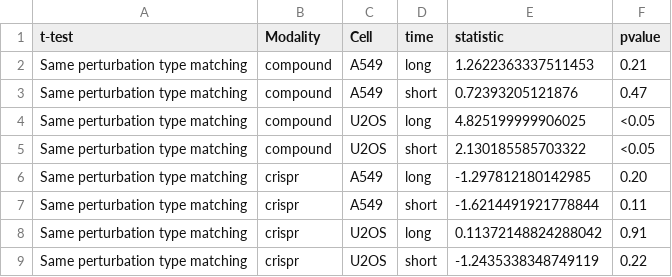
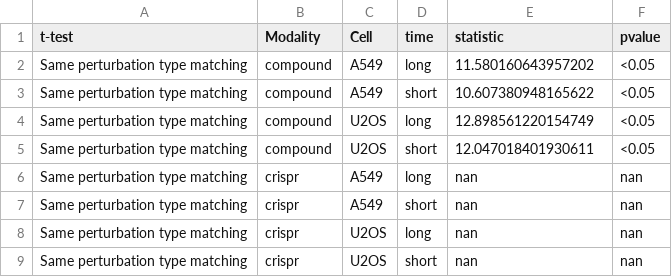
Before and after one commit to jump-cellpainting/2024_Chandrasekaran_NatureMethods, a CSV file: benchmark/output/matching_pvalue.csv, drawn as a sheet.

Commit message:
Re-run t-tests, count datapoints

```diff
--- a/benchmark/output/matching_pvalue.csv
+++ b/benchmark/output/matching_pvalue.csv
@@ -1,9 +1,9 @@
 t-test,Modality,Cell,time,statistic,pvalue
-Same perturbation type matching,compound,A549,long,1.2622363337511453,0.21
-Same perturbation type matching,compound,A549,short,0.72393205121876,0.47
-Same perturbation type matching,compound,U2OS,long,4.825199999906025,<0.05
-Same perturbation type matching,compound,U2OS,short,2.130185585703322,<0.05
-Same perturbation type matching,crispr,A549,long,-1.297812180142985,0.20
-Same perturbation type matching,crispr,A549,short,-1.6214491921778844,0.11
-Same perturbation type matching,crispr,U2OS,long,0.11372148824288042,0.91
-Same perturbation type matching,crispr,U2OS,short,-1.2435338348749119,0.22
+Same perturbation type matching,compound,A549,long,11.580160643957202,<0.05
+Same perturbation type matching,compound,A549,short,10.607380948165622,<0.05
+Same perturbation type matching,compound,U2OS,long,12.898561220154749,<0.05
+Same perturbation type matching,compound,U2OS,short,12.047018401930611,<0.05
+Same perturbation type matching,crispr,A549,long,nan,nan
+Same perturbation type matching,crispr,A549,short,nan,nan
+Same perturbation type matching,crispr,U2OS,long,nan,nan
+Same perturbation type matching,crispr,U2OS,short,nan,nan
```
Also changed, not shown: benchmark/output/crispr_orf_pvalue.csv, benchmark/output/gene_compound_matching_pvalue.csv, 3 other files.
